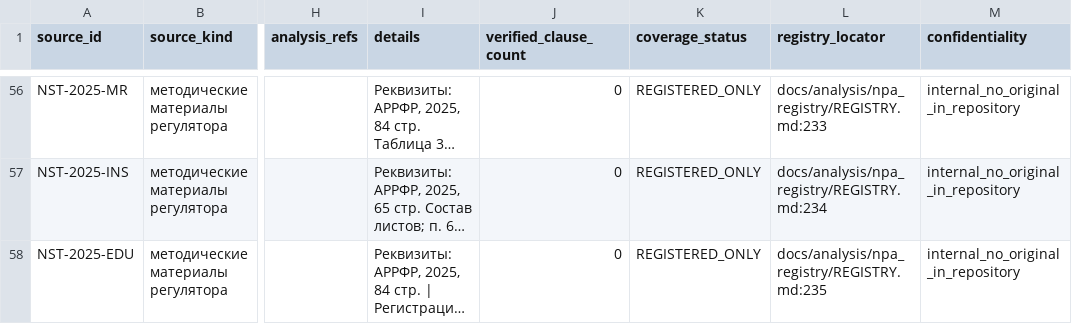
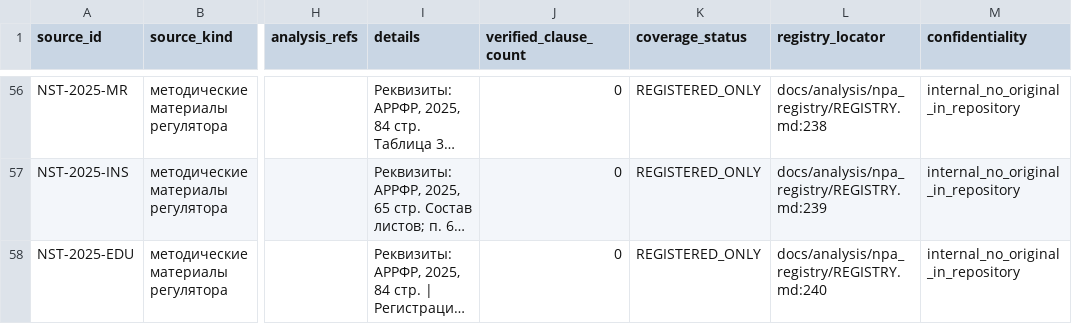
Before and after one commit to zakcination/cred_risk, a CSV file: docs/analysis/npa_registry/catalog/sources.csv, drawn as a sheet; only a part is shown, gaps mark what is left out; long unchanged cells end in …; the diff covers the shown part only; the diff names each change by its address in the sheet, - before the commit and + after, or states it on an @@ line.

```diff
--- a/docs/analysis/npa_registry/catalog/sources.csv
+++ b/docs/analysis/npa_registry/catalog/sources.csv
-L56 (registry_locator): docs/analysis/npa_registry/REGISTRY.md:233
+L56 (registry_locator): docs/analysis/npa_registry/REGISTRY.md:238
-L57 (registry_locator): docs/analysis/npa_registry/REGISTRY.md:234
+L57 (registry_locator): docs/analysis/npa_registry/REGISTRY.md:239
-L58 (registry_locator): docs/analysis/npa_registry/REGISTRY.md:235
+L58 (registry_locator): docs/analysis/npa_registry/REGISTRY.md:240
```
Also changed, not shown: 56 edited cells elsewhere in this file, 1 other file.
